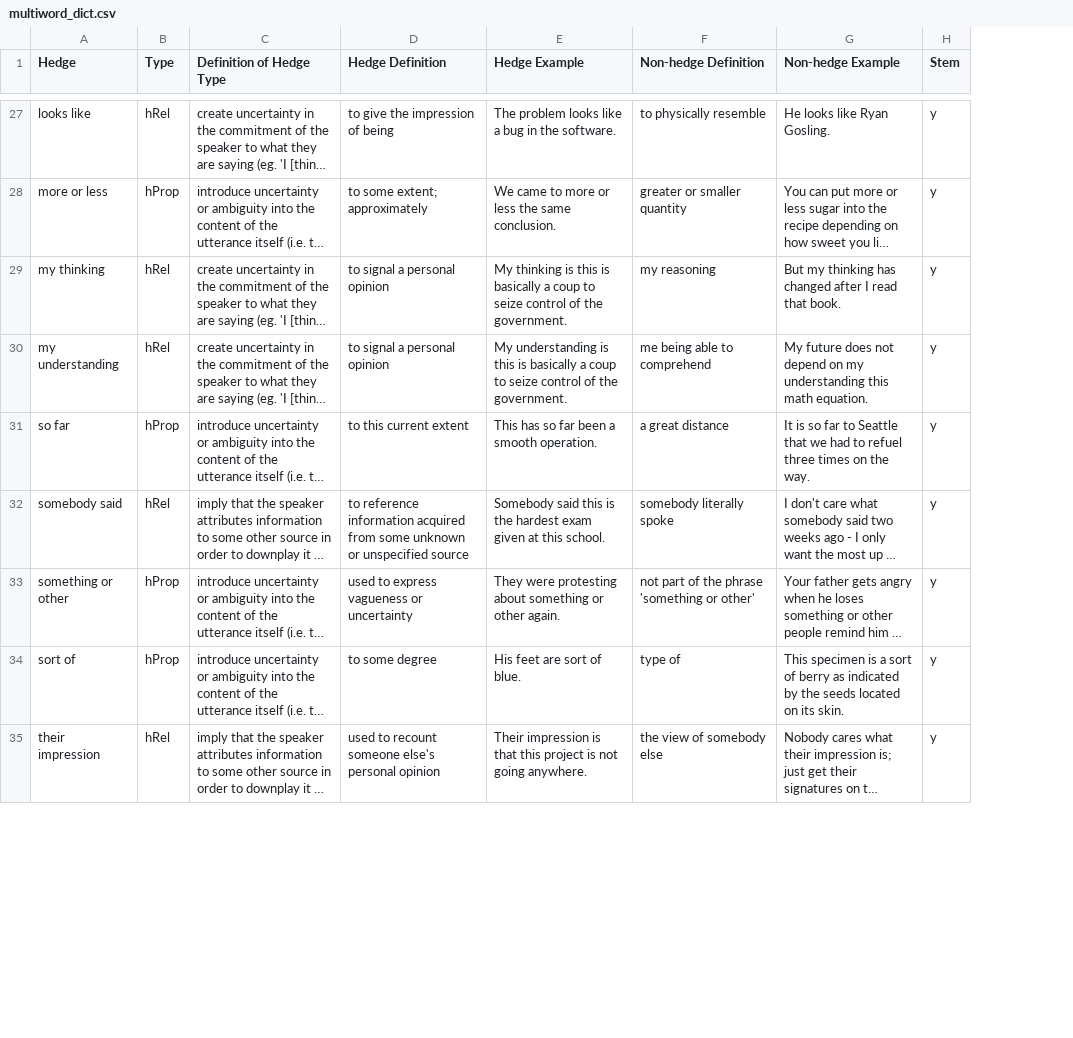
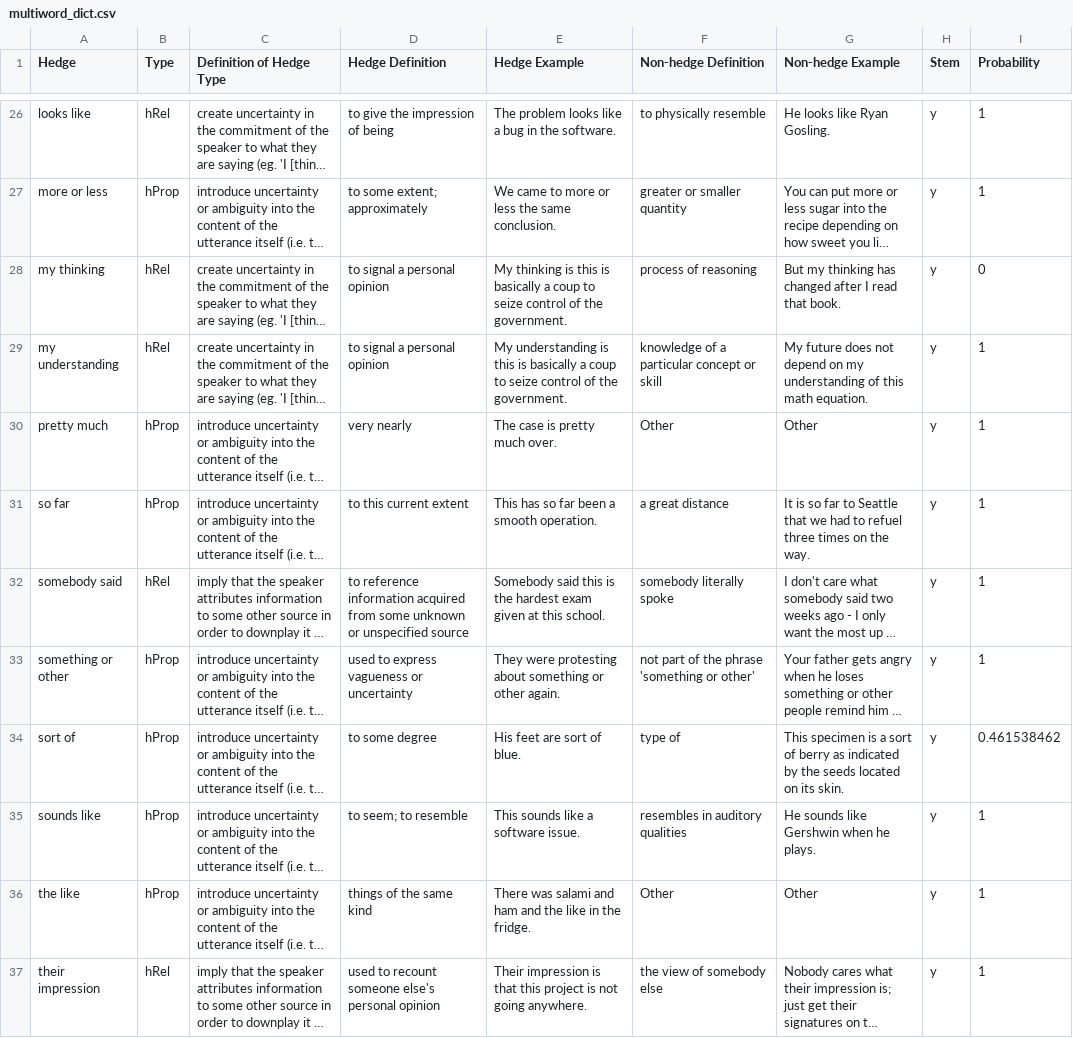
Before and after one commit to aproko/hedge-data-processing, a CSV file: multiword_dict.csv, drawn as a sheet; only a part is shown, gaps mark what is left out; long unchanged cells end in …; addresses are those after the commit; the diff covers the shown part only; the diff names each change by its address in the sheet, - before the commit and + after, or states it on an @@ line.

```diff
--- a/multiword_dict.csv
+++ b/multiword_dict.csv
+column I (Probability), rows 26-29: 1 | 1 | 0 | 1; rows 31-34: 1 | 1 | 1 | 0.461538462; row 37: 1
-F28 (Non-hedge Definition): my reasoning
+F28 (Non-hedge Definition): process of reasoning
-F29 (Non-hedge Definition): me being able to comprehend
+F29 (Non-hedge Definition): knowledge of a particular concept or skill
-G29 (Non-hedge Example): …my understanding this math…
+G29 (Non-hedge Example): …my understanding of this math…
@@ row 40 moved to row 30: pretty much @@
@@ row 39 moved to row 35: sounds like @@
@@ row 11 moved to row 36: the like @@
```
Also changed, not shown: 1 removed row, 4 moved rows and 17 edited cells elsewhere in this file, dictionary.csv, 32 other files.
